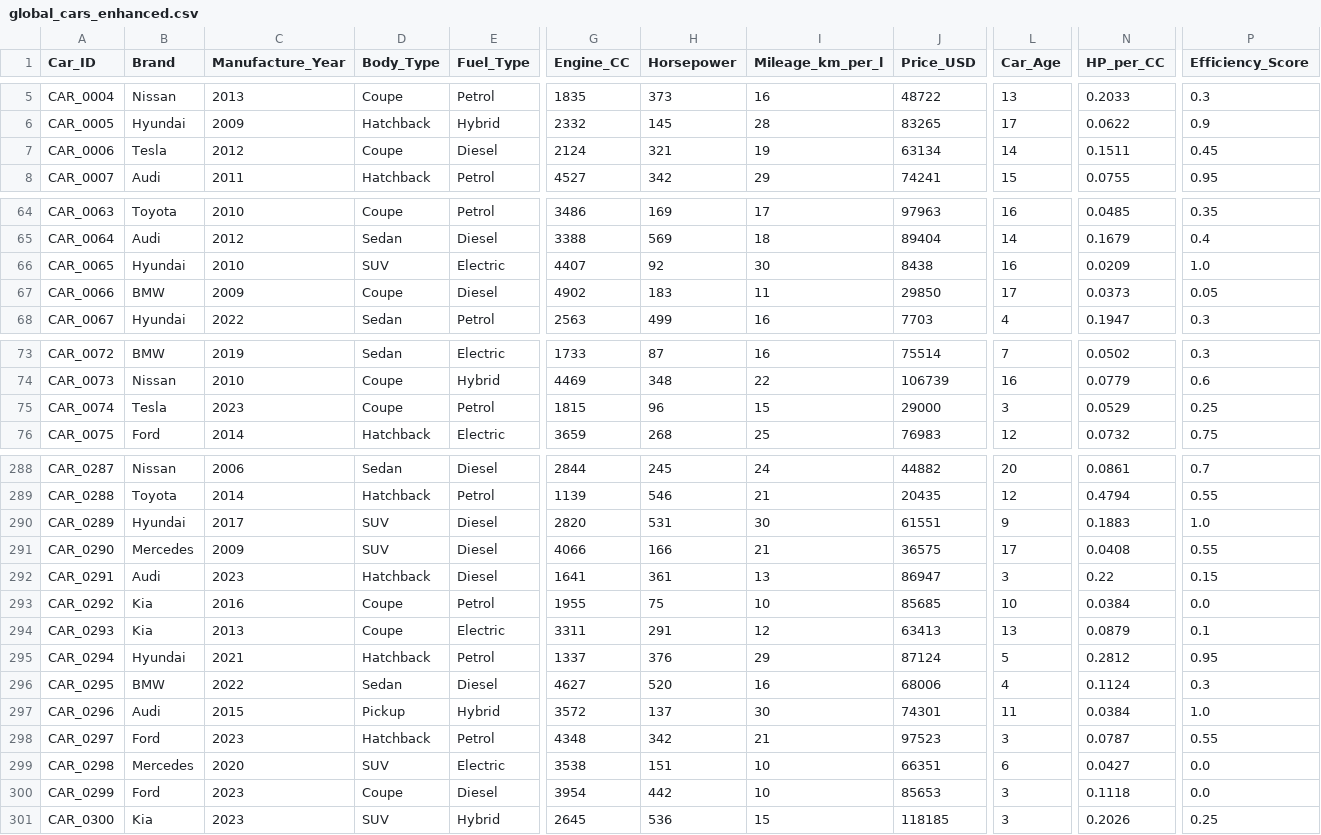
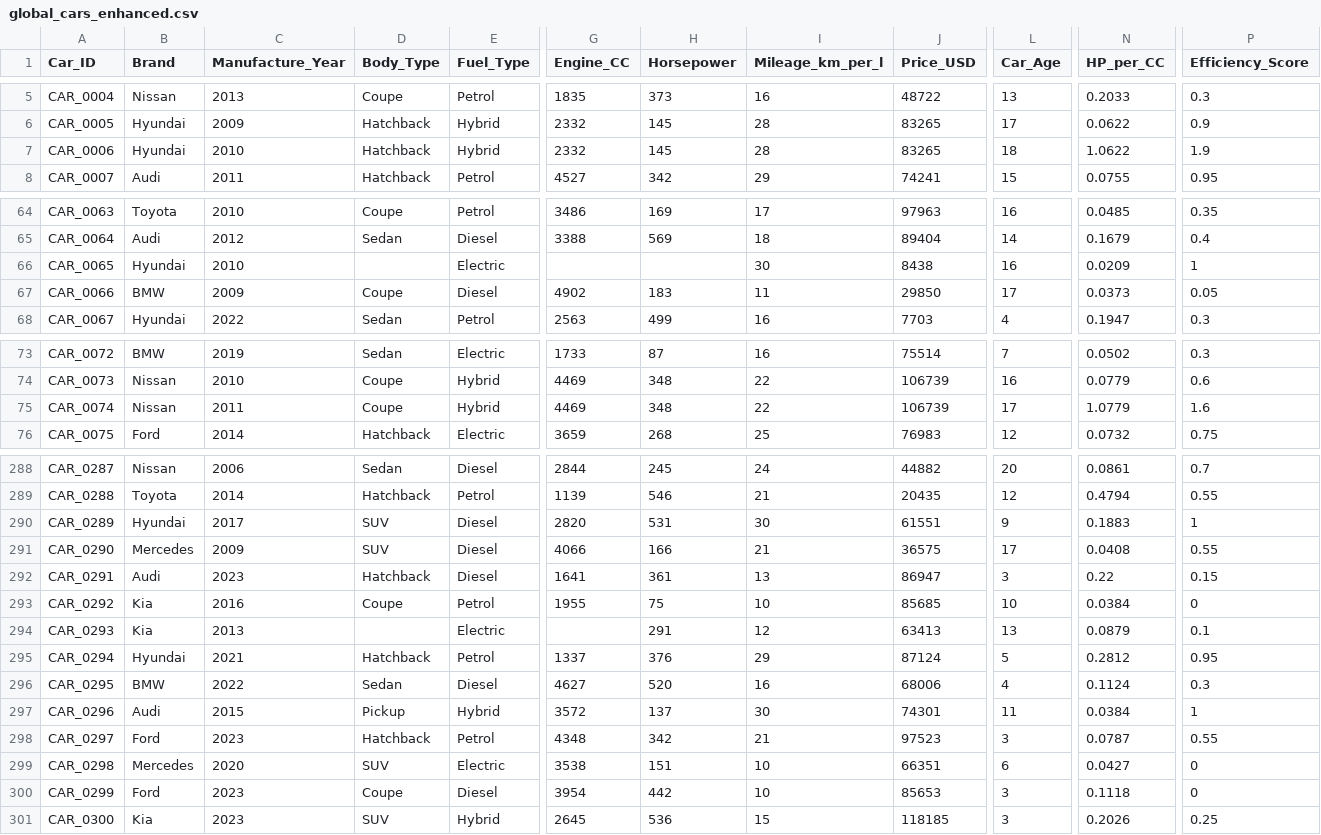
Before and after one commit to zawhtetwai/APREP_Datasets, a CSV file: global_cars_enhanced.csv, drawn as a sheet; only a part is shown, gaps mark what is left out; the diff covers the shown part only; the diff names each change by its address in the sheet, - before the commit and + after, or states it on an @@ line.

Commit message:
Add files via upload

```diff
--- a/global_cars_enhanced.csv
+++ b/global_cars_enhanced.csv
-B7 (Brand): Tesla
+B7 (Brand): Hyundai
-C7 (Manufacture_Year): 2012
+C7 (Manufacture_Year): 2010
-D7 (Body_Type): Coupe
+D7 (Body_Type): Hatchback
-E7 (Fuel_Type): Diesel
+E7 (Fuel_Type): Hybrid
-G7 (Engine_CC): 2124
+G7 (Engine_CC): 2332
-H7 (Horsepower): 321
+H7 (Horsepower): 145
-I7 (Mileage_km_per_l): 19
+I7 (Mileage_km_per_l): 28
-J7 (Price_USD): 63134
+J7 (Price_USD): 83265
-L7 (Car_Age): 14
+L7 (Car_Age): 18
-N7 (HP_per_CC): 0.1511
+N7 (HP_per_CC): 1.0622
-P7 (Efficiency_Score): 0.45
+P7 (Efficiency_Score): 1.9
-D66 (Body_Type): SUV
+D66 (Body_Type): (empty)
-G66 (Engine_CC): 4407
+G66 (Engine_CC): (empty)
-H66 (Horsepower): 92
+H66 (Horsepower): (empty)
-P66 (Efficiency_Score): 1.0
+P66 (Efficiency_Score): 1
-B75 (Brand): Tesla
+B75 (Brand): Nissan
-C75 (Manufacture_Year): 2023
+C75 (Manufacture_Year): 2011
-E75 (Fuel_Type): Petrol
+E75 (Fuel_Type): Hybrid
-G75 (Engine_CC): 1815
+G75 (Engine_CC): 4469
-H75 (Horsepower): 96
+H75 (Horsepower): 348
-I75 (Mileage_km_per_l): 15
+I75 (Mileage_km_per_l): 22
-J75 (Price_USD): 29000
+J75 (Price_USD): 106739
-L75 (Car_Age): 3
+L75 (Car_Age): 17
-N75 (HP_per_CC): 0.0529
+N75 (HP_per_CC): 1.0779
-P75 (Efficiency_Score): 0.25
+P75 (Efficiency_Score): 1.6
-P290 (Efficiency_Score): 1.0
+P290 (Efficiency_Score): 1
-P293 (Efficiency_Score): 0.0
+P293 (Efficiency_Score): 0
-D294 (Body_Type): Coupe
+D294 (Body_Type): (empty)
-G294 (Engine_CC): 3311
+G294 (Engine_CC): (empty)
-P297 (Efficiency_Score): 1.0
+P297 (Efficiency_Score): 1
-P299:P300 (Efficiency_Score): 0.0
+P299:P300 (Efficiency_Score): 0
```
Also changed, not shown: 50 edited cells elsewhere in this file.
